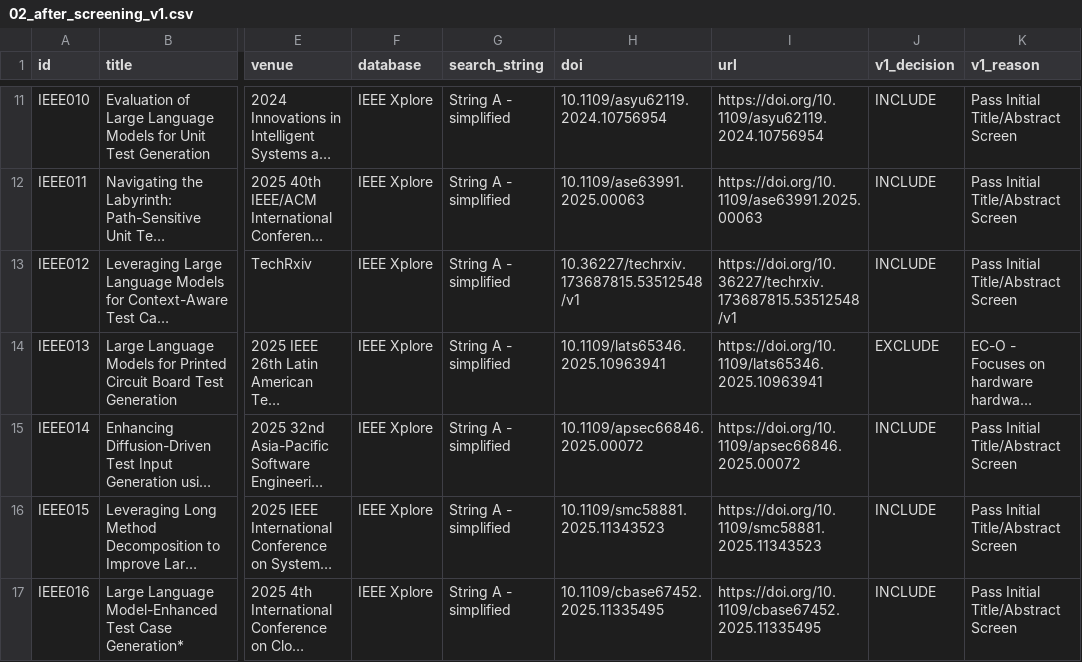
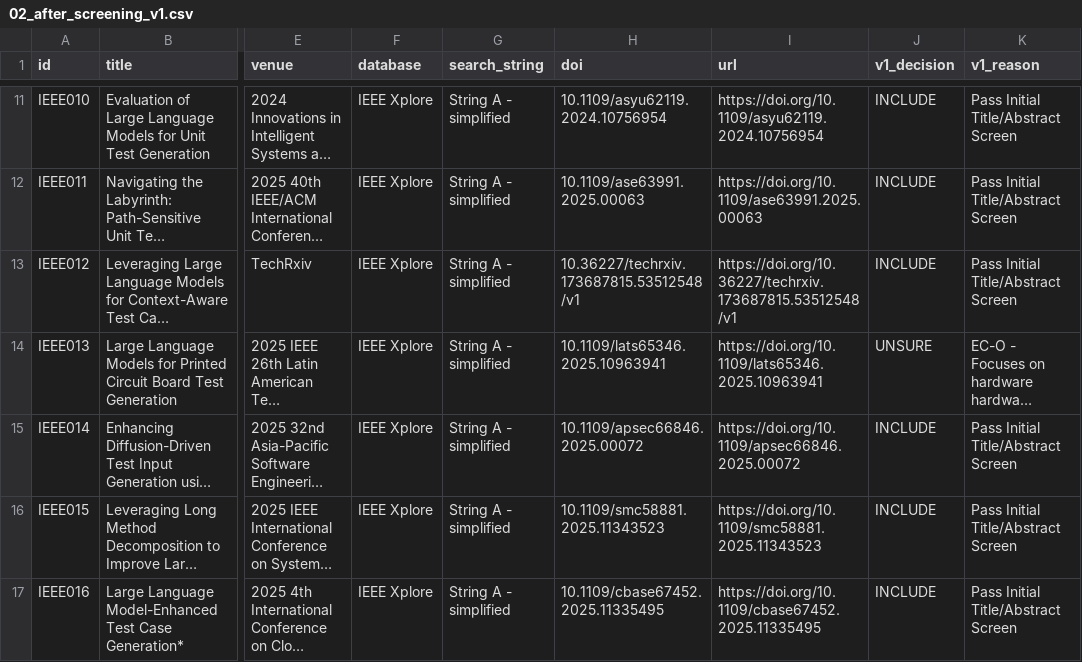
Before and after one commit to Khenggg/SE1944_LLM_Unit_Test_Generation, a CSV file: Đỗ Long Vỹ/SLR/02_after_screening_v1.csv, drawn as a sheet; only a part is shown, gaps mark what is left out; long unchanged cells end in …; the diff names each change by its address in the sheet, - before the commit and + after, or states it on an @@ line.

Commit message:
Update 02_after_screening_v1.csv

```diff
--- a/Đỗ Long Vỹ/SLR/02_after_screening_v1.csv
+++ b/Đỗ Long Vỹ/SLR/02_after_screening_v1.csv
-J14 (v1_decision): EXCLUDE
+J14 (v1_decision): UNSURE
```
